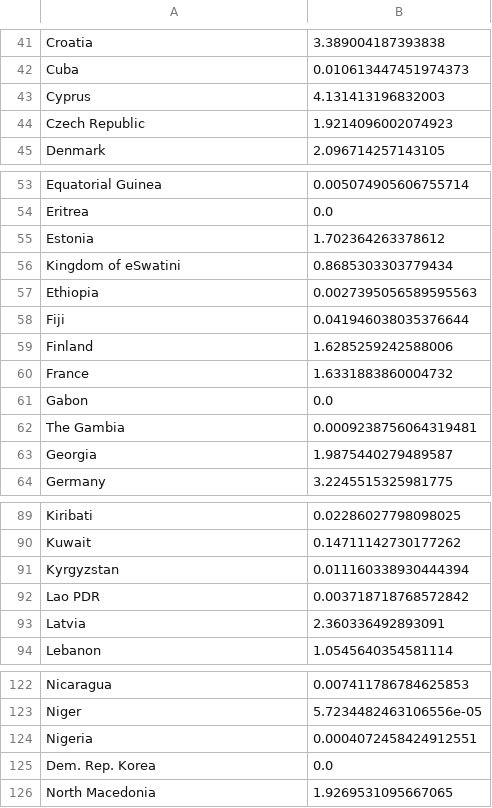
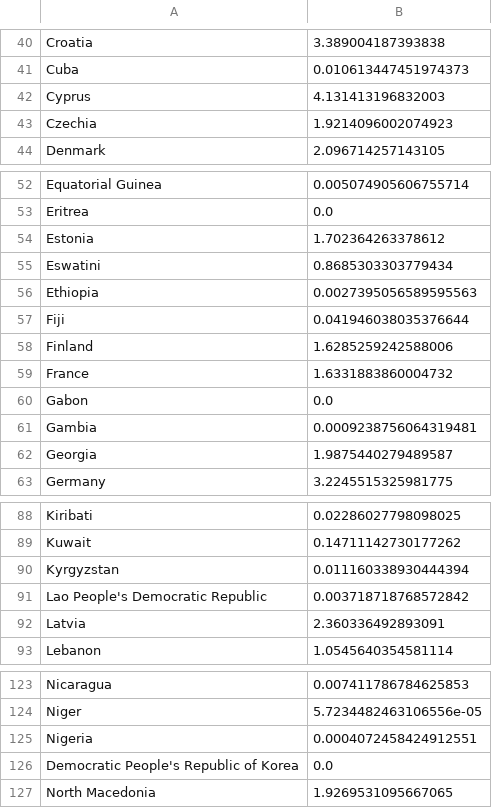
Before and after one commit to DanielKaloshi/Post-Covid19-An-Interactive-Travel-Guide, a CSV file: data/country-danger-index.csv, drawn as a sheet; only a part is shown, gaps mark what is left out; the diff covers the shown part only.

```diff
--- a/data/country-danger-index.csv
+++ b/data/country-danger-index.csv
@@ -43,3 +42,3 @@ Cuba,0.010613447451974373
 Cyprus,4.131413196832003
-Czech Republic,1.9214096002074923
+Czechia,1.9214096002074923
 Denmark,2.096714257143105
@@ -55,3 +54,3 @@ Eritrea,0.0
 Estonia,1.702364263378612
-Kingdom of eSwatini,0.8685303303779434
+Eswatini,0.8685303303779434
 Ethiopia,0.0027395056589595563
@@ -61,3 +60,3 @@ France,1.6331883860004732
 Gabon,0.0
-The Gambia,0.0009238756064319481
+Gambia,0.0009238756064319481
 Georgia,1.9875440279489587
@@ -91,3 +90,3 @@ Kuwait,0.14711142730177262
 Kyrgyzstan,0.011160338930444394
-Lao PDR,0.003718718768572842
+Lao People's Democratic Republic,0.003718718768572842
 Latvia,2.360336492893091
@@ -124,3 +125,3 @@ Niger,5.7234482463106556e-05
 Nigeria,0.0004072458424912551
-Dem. Rep. Korea,0.0
+Democratic People's Republic of Korea,0.0
 North Macedonia,1.9269531095667065
```
Also changed, not shown: 3 added rows, 1 removed row and 15 edited cells elsewhere in this file, 3 other files.
